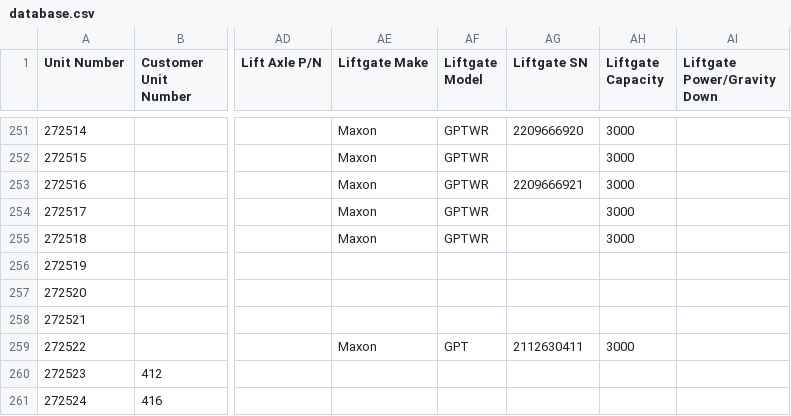
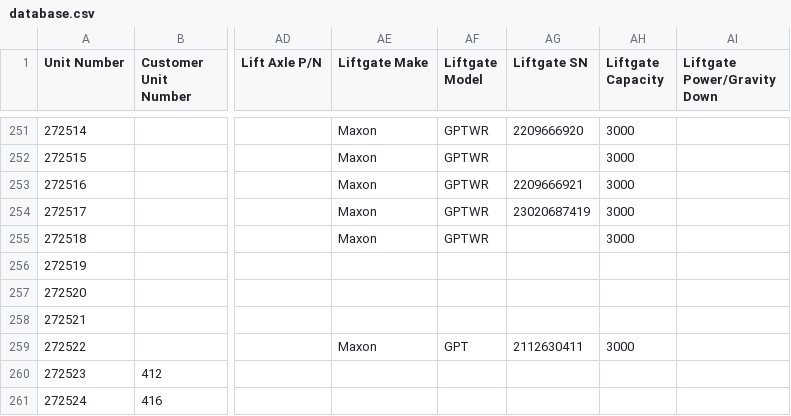
Before and after one commit to TuinderJ/personal-website, a CSV file: truck-data/database.csv, drawn as a sheet; only a part is shown, gaps mark what is left out; the diff names each change by its address in the sheet, - before the commit and + after, or states it on an @@ line.

Commit message:
truck update

```diff
--- a/truck-data/database.csv
+++ b/truck-data/database.csv
-AG254 (Liftgate SN): (empty)
+AG254 (Liftgate SN): 23020687419
```
